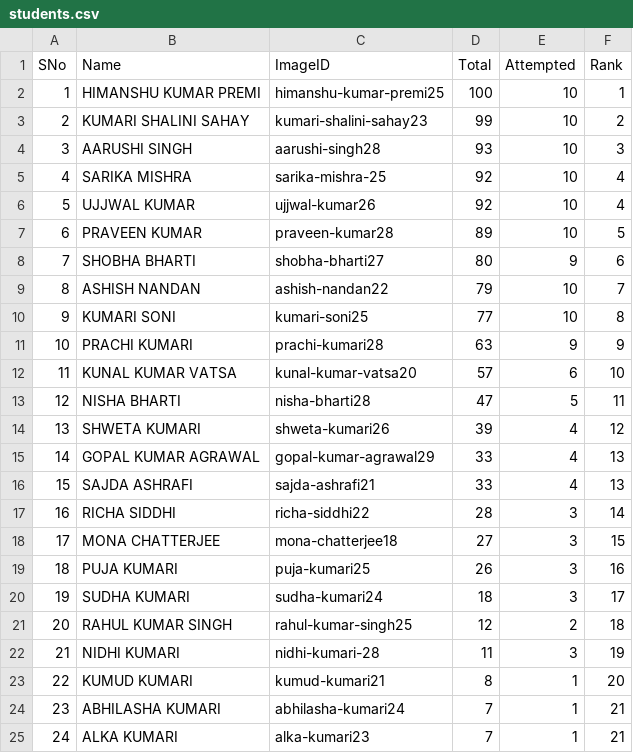
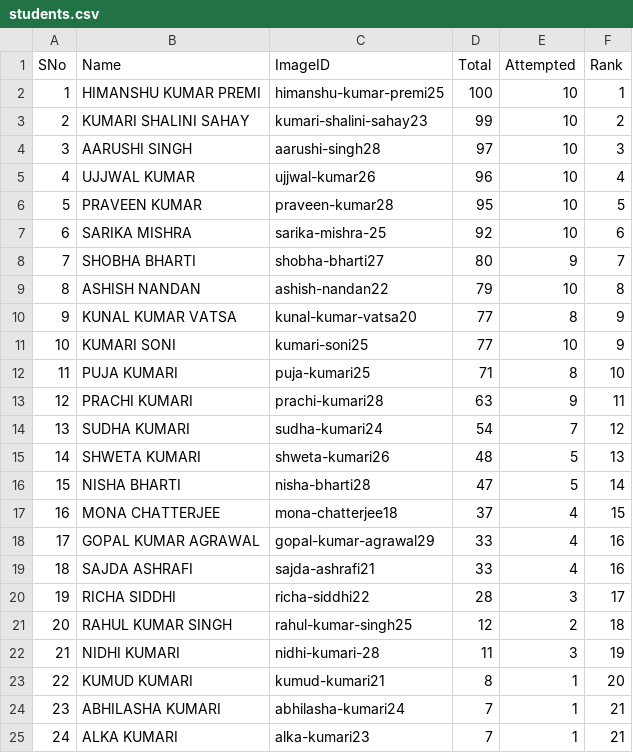
Before and after one commit to ssumanss/ssumanss.github.io, a CSV file: students.csv, drawn as a sheet; only a part is shown; removed rows and columns are numbered as before the commit, all else as after; the diff names each change by its address in the sheet, - before the commit and + after, or states it on an @@ line.

```diff
--- a/students.csv
+++ b/students.csv
-D4 (Total): 93
+D4 (Total): 97
-row 5: 4 | SARIKA MISHRA | sarika-mishra-25 | 92 | 10 | 4
@@ column A (SNo) renumbered between rows 5 and 20 @@
-D5 (Total): 92
+D5 (Total): 96
-D6 (Total): 89
+D6 (Total): 95
+row 7: 6 | SARIKA MISHRA | sarika-mishra-25 | 92 | 10 | 6
-F8 (Rank): 6
+F8 (Rank): 7
-F9 (Rank): 7
+F9 (Rank): 8
+row 10: 9 | KUNAL KUMAR VATSA | kunal-kumar-vatsa20 | 77 | 8 | 9
-F11 (Rank): 8
+F11 (Rank): 9
+row 12: 11 | PUJA KUMARI | puja-kumari25 | 71 | 8 | 10
-F13 (Rank): 9
+F13 (Rank): 11
-row 12: 11 | KUNAL KUMAR VATSA | kunal-kumar-vatsa20 | 57 | 6 | 10
+row 14: 13 | SUDHA KUMARI | sudha-kumari24 | 54 | 7 | 12
+row 15: 14 | SHWETA KUMARI | shweta-kumari26 | 48 | 5 | 13
-F16 (Rank): 11
+F16 (Rank): 14
-row 14: 13 | SHWETA KUMARI | shweta-kumari26 | 39 | 4 | 12
+row 17: 16 | MONA CHATTERJEE | mona-chatterjee18 | 37 | 4 | 15
-F18:F19 (Rank): 13
+F18:F19 (Rank): 16
-F20 (Rank): 14
+F20 (Rank): 17
-row 18: 17 | MONA CHATTERJEE | mona-chatterjee18 | 27 | 3 | 15
-row 19: 18 | PUJA KUMARI | puja-kumari25 | 26 | 3 | 16
-row 20: 19 | SUDHA KUMARI | sudha-kumari24 | 18 | 3 | 17
```
Also changed, not shown: 1 other file.
